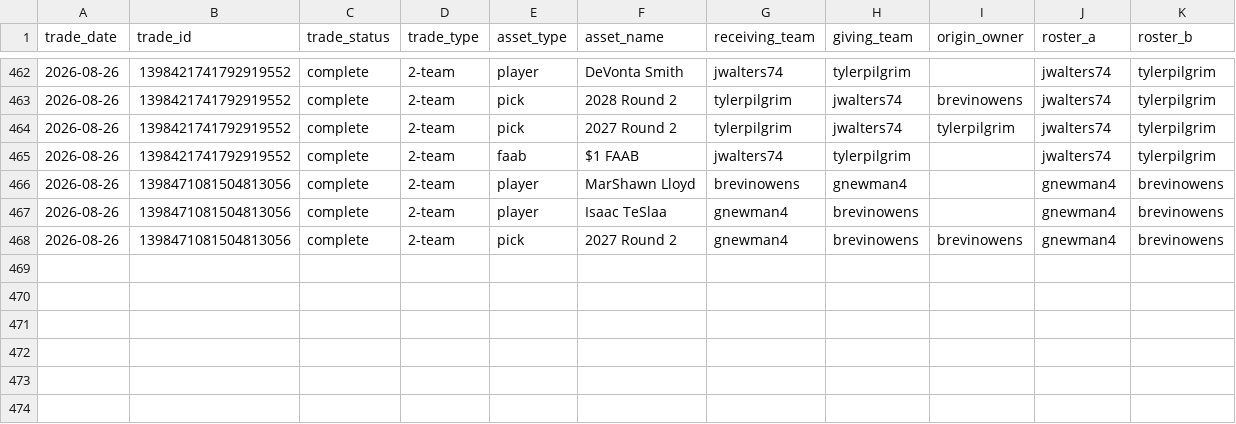
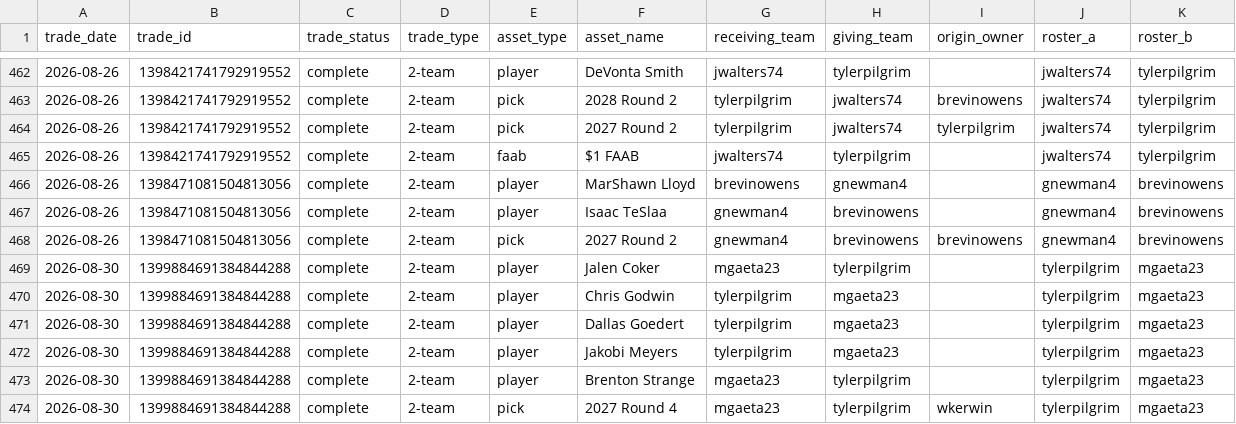
Before and after one commit to capitanlandr/trade-analysis-dashboard, a CSV file: pipeline/asset_transactions.csv, drawn as a sheet; only a part is shown, gaps mark what is left out; the diff names each change by its address in the sheet, - before the commit and + after, or states it on an @@ line.

```diff
--- a/pipeline/asset_transactions.csv
+++ b/pipeline/asset_transactions.csv
+row 469: 2026-08-30 | 1399884691384844288 | complete | 2-team | player | Jalen Coker | mgaeta23 | tylerpilgrim |  | tylerpilgrim | mgaeta23
+row 470: 2026-08-30 | 1399884691384844288 | complete | 2-team | player | Chris Godwin | tylerpilgrim | mgaeta23 |  | tylerpilgrim | mgaeta23
+row 471: 2026-08-30 | 1399884691384844288 | complete | 2-team | player | Dallas Goedert | tylerpilgrim | mgaeta23 |  | tylerpilgrim | mgaeta23
+row 472: 2026-08-30 | 1399884691384844288 | complete | 2-team | player | Jakobi Meyers | tylerpilgrim | mgaeta23 |  | tylerpilgrim | mgaeta23
+row 473: 2026-08-30 | 1399884691384844288 | complete | 2-team | player | Brenton Strange | mgaeta23 | tylerpilgrim |  | tylerpilgrim | mgaeta23
+row 474: 2026-08-30 | 1399884691384844288 | complete | 2-team | pick | 2027 Round 4 | mgaeta23 | tylerpilgrim | wkerwin | tylerpilgrim | mgaeta23
```
Also changed, not shown: pipeline/asset_values_cache.csv, pipeline/league_trades_analysis_pipeline.csv, 24 other files.
